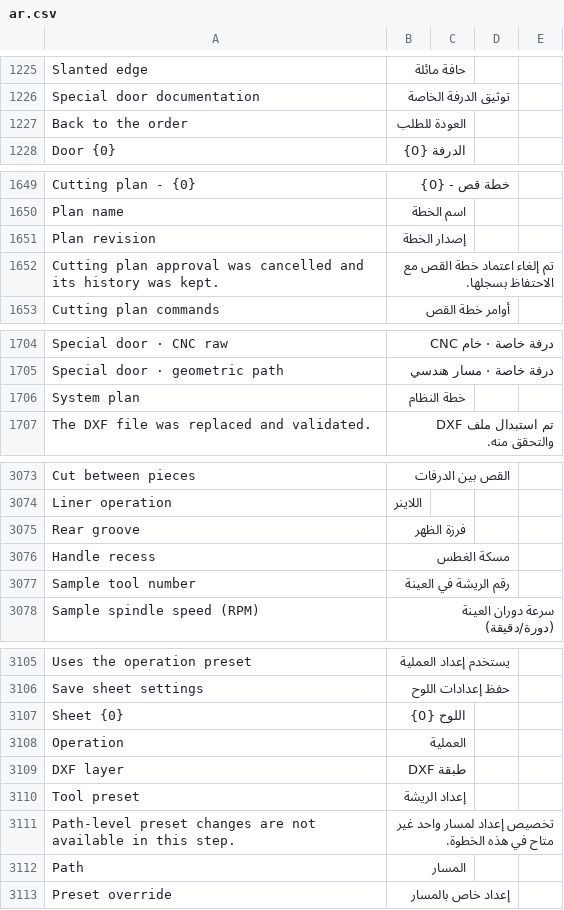
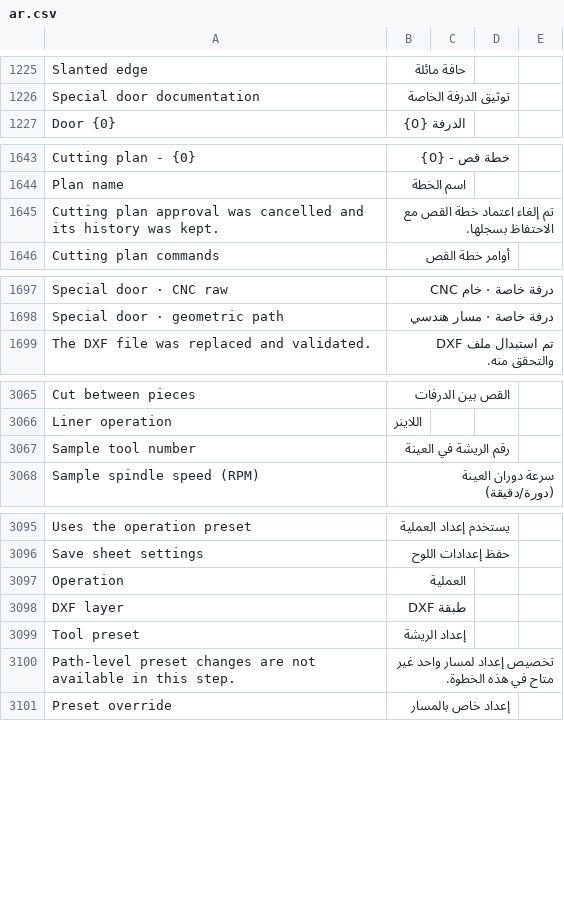
Before and after one commit to Hasan-Alhendi/almdina-erp, a CSV file: almdina_erp/translations/ar.csv, drawn as a sheet; only a part is shown, gaps mark what is left out; the diff covers the shown part only.

```diff
--- a/almdina_erp/translations/ar.csv
+++ b/almdina_erp/translations/ar.csv
@@ -1228,3 +1228,2 @@ Slanted edge,حافة مائلة
 Special door documentation,توثيق الدرفة الخاصة
-Back to the order,العودة للطلب
 Door {0},الدرفة {0}
@@ -1652,3 +1646,2 @@ Cutting plan - {0},خطة قص - {0}
 Plan name,اسم الخطة
-Plan revision,إصدار الخطة
 Cutting plan approval was cancelled and its history was kept.,تم إلغاء اعتماد خطة القص مع الاحتفاظ بسجلها.
@@ -1707,3 +1700,2 @@ Special door · CNC raw,درفة خاصة · خام CNC
 Special door · geometric path,درفة خاصة · مسار هندسي
-System plan,خطة النظام
 The DXF file was replaced and validated.,تم استبدال ملف DXF والتحقق منه.
@@ -3076,4 +3068,2 @@ Cut between pieces,القص بين الدرفات
 Liner operation,اللاينر
-Rear groove,فرزة الظهر
-Handle recess,مسكة الغطس
 Sample tool number,رقم الريشة في العينة
@@ -3108,3 +3098,2 @@ Uses the operation preset,يستخدم إعداد العملية
 Save sheet settings,حفظ إعدادات اللوح
-Sheet {0},اللوح {0}
 Operation,العملية
@@ -3113,3 +3102,2 @@ Tool preset,إعداد الريشة
 Path-level preset changes are not available in this step.,تخصيص إعداد لمسار واحد غير متاح في هذه الخطوة.
-Path,المسار
 Preset override,إعداد خاص بالمسار
```
Also changed, not shown: 19 added rows and 25 removed rows elsewhere in this file, 2 other files.
